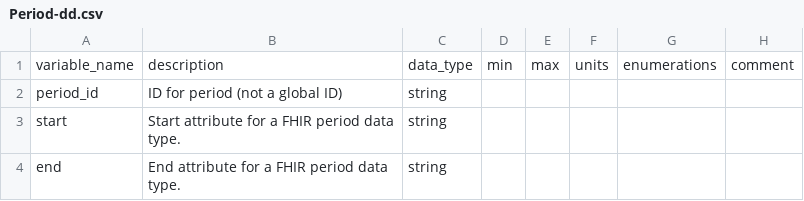
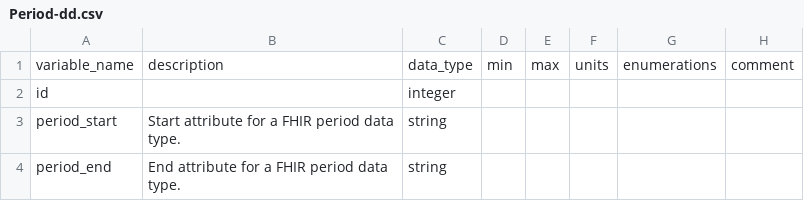
Before and after one commit to carrollaboratory/kfi-fhir-input, a CSV file: project/data-dictionary/Period-dd.csv, drawn as a sheet.

```diff
--- a/project/data-dictionary/Period-dd.csv
+++ b/project/data-dictionary/Period-dd.csv
@@ -1,4 +1,4 @@
 variable_name,description,data_type,min,max,units,enumerations,comment
-period_id,ID for period (not a global ID),string,,,,,
-start,Start attribute for a FHIR period data type.,string,,,,,
-end,End attribute for a FHIR period data type.,string,,,,,
+id,,integer,,,,,
+period_start,Start attribute for a FHIR period data type.,string,,,,,
+period_end,End attribute for a FHIR period data type.,string,,,,,
```
Also changed, not shown: project/data-dictionary/AccessPolicy-dd.csv, project/data-dictionary/AssociatedParty_period_id-dd.csv, 8 other files.
